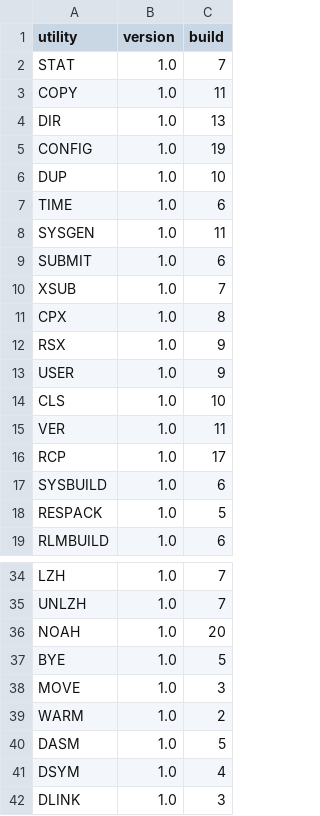
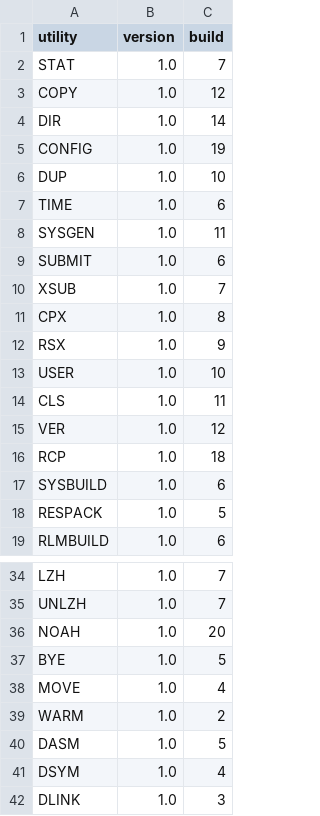
Before and after one commit to CPMArchives/BetterCPM, a TSV file: metadata/utility-versions.tsv, drawn as a sheet; only a part is shown, gaps mark what is left out.

Commit message:
Fix resident utility help and distinct identities for v1.0.1

```diff
--- a/metadata/utility-versions.tsv
+++ b/metadata/utility-versions.tsv
@@ -2,4 +2,4 @@ utility	version	build
 STAT	1.0	7
-COPY	1.0	11
-DIR	1.0	13
+COPY	1.0	12
+DIR	1.0	14
 CONFIG	1.0	19
@@ -12,6 +12,6 @@ CPX	1.0	8
 RSX	1.0	9
-USER	1.0	9
-CLS	1.0	10
-VER	1.0	11
-RCP	1.0	17
+USER	1.0	10
+CLS	1.0	11
+VER	1.0	12
+RCP	1.0	18
 SYSBUILD	1.0	6
@@ -37,3 +37,3 @@ NOAH	1.0	20
 BYE	1.0	5
-MOVE	1.0	3
+MOVE	1.0	4
 WARM	1.0	2
```
Also changed, not shown: 23 other files.
